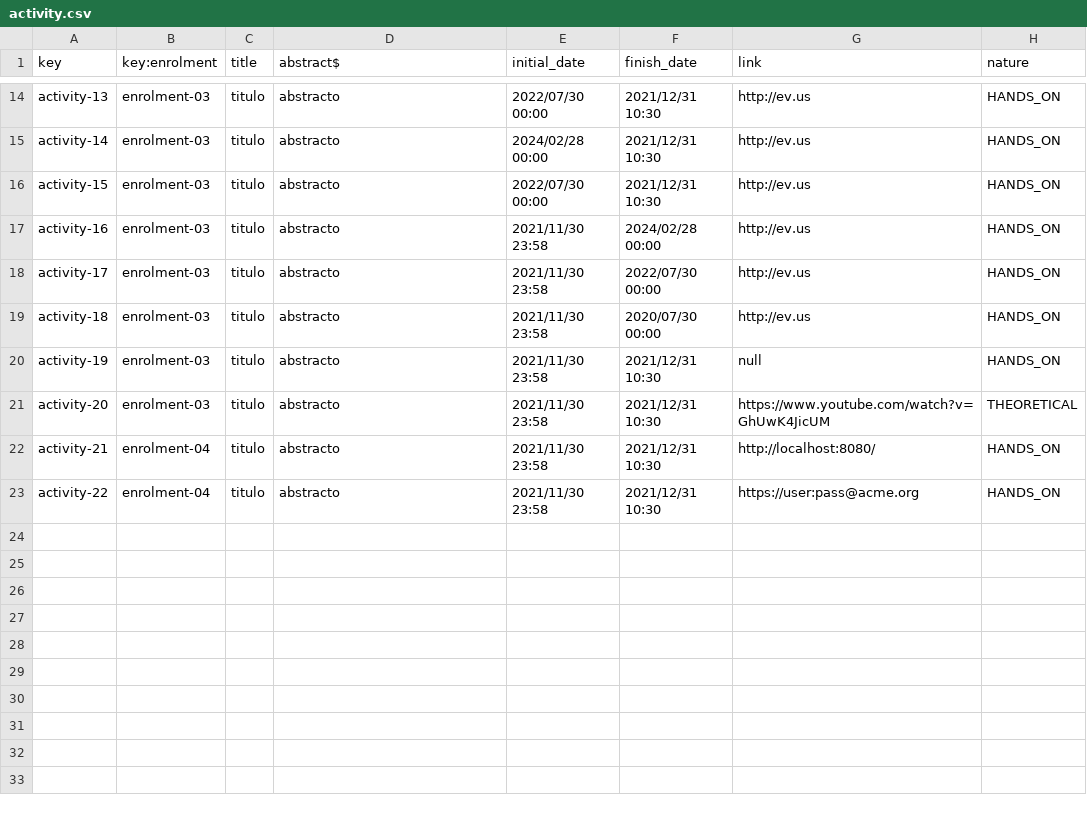
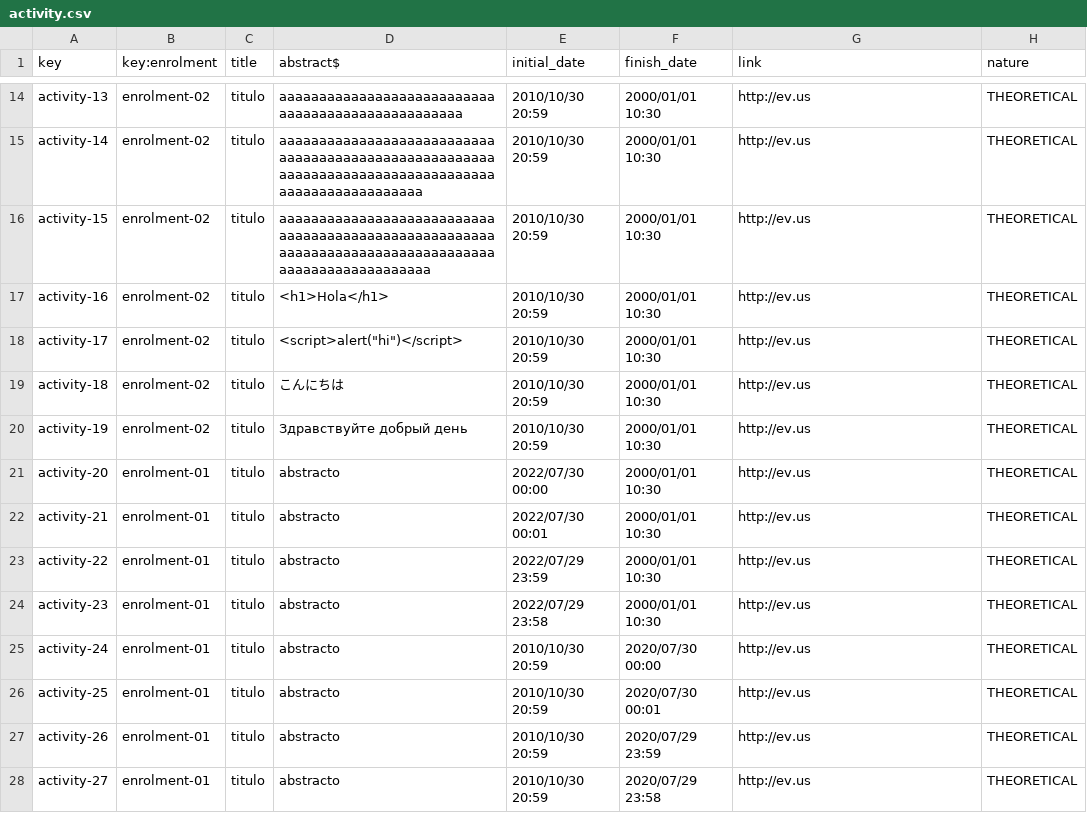
Before and after one commit to Miguel-Angel-Roldan-Garcia/Acme-L3, a CSV file: src/main/webapp/WEB-INF/resources/sample-data/activity.csv, drawn as a sheet; only a part is shown, gaps mark what is left out; the diff covers the shown part only; the diff names each change by its address in the sheet, - before the commit and + after, or states it on an @@ line.

```diff
--- a/src/main/webapp/WEB-INF/resources/sample-data/activity.csv
+++ b/src/main/webapp/WEB-INF/resources/sample-data/activity.csv
-B14:B20 (key:enrolment): enrolment-03
+B14:B20 (key:enrolment): enrolment-02
-D14 (abstract$): abstracto
+D14 (abstract$): aaaaaaaaaaaaaaaaaaaaaaaaaaaaaaaaaaaaaaaaaaaaaaaaaa
-E14 (initial_date): 2022/07/30 00:00
+E14 (initial_date): 2010/10/30 20:59
-F14:F16 (finish_date): 2021/12/31 10:30
+F14:F16 (finish_date): 2000/01/01 10:30
-H14:H20 (nature): HANDS_ON
+H14:H20 (nature): THEORETICAL
-D15 (abstract$): abstracto
+D15 (abstract$): aaaaaaaaaaaaaaaaaaaaaaaaaaaaaaaaaaaaaaaaaaaaaaaaaaaaaaaaaaaaaaaaaaaaaaaaaaaaaaaaaaaaaaaaaaaaaaaaaaa
-E15 (initial_date): 2024/02/28 00:00
+E15 (initial_date): 2010/10/30 20:59
-D16 (abstract$): abstracto
+D16 (abstract$): aaaaaaaaaaaaaaaaaaaaaaaaaaaaaaaaaaaaaaaaaaaaaaaaaaaaaaaaaaaaaaaaaaaaaaaaaaaaaaaaaaaaaaaaaaaaaaaaaaaa
-E16 (initial_date): 2022/07/30 00:00
+E16 (initial_date): 2010/10/30 20:59
-D17 (abstract$): abstracto
+D17 (abstract$): <h1>Hola</h1>
-E17:E20 (initial_date): 2021/11/30 23:58
+E17:E20 (initial_date): 2010/10/30 20:59
-F17 (finish_date): 2024/02/28 00:00
+F17 (finish_date): 2000/01/01 10:30
-D18 (abstract$): abstracto
+D18 (abstract$): <script>alert("hi")</script>
-F18 (finish_date): 2022/07/30 00:00
+F18 (finish_date): 2000/01/01 10:30
-D19 (abstract$): abstracto
+D19 (abstract$): こんにちは
-F19 (finish_date): 2020/07/30 00:00
+F19 (finish_date): 2000/01/01 10:30
-D20 (abstract$): abstracto
+D20 (abstract$): Здравствуйте добрый день
-F20:F23 (finish_date): 2021/12/31 10:30
+F20:F23 (finish_date): 2000/01/01 10:30
-G20 (link): null
+G20 (link): http://ev.us
-B21 (key:enrolment): enrolment-03
+B21 (key:enrolment): enrolment-01
-E21 (initial_date): 2021/11/30 23:58
+E21 (initial_date): 2022/07/30 00:00
-G21 (link): https://www.youtube.com/watch?v=GhUwK4JicUM
+G21 (link): http://ev.us
-B22:B23 (key:enrolment): enrolment-04
+B22:B23 (key:enrolment): enrolment-01
-E22 (initial_date): 2021/11/30 23:58
+E22 (initial_date): 2022/07/30 00:01
-G22 (link): http://localhost:8080/
+G22 (link): http://ev.us
-H22:H23 (nature): HANDS_ON
+H22:H23 (nature): THEORETICAL
-E23 (initial_date): 2021/11/30 23:58
+E23 (initial_date): 2022/07/29 23:59
-G23 (link): https://user:pass@acme.org
+G23 (link): http://ev.us
+row 24: activity-23 | enrolment-01 | titulo | abstracto | 2022/07/29 23:58 | 2000/01/01 10:30 | http://ev.us | THEORETICAL
+row 25: activity-24 | enrolment-01 | titulo | abstracto | 2010/10/30 20:59 | 2020/07/30 00:00 | http://ev.us | THEORETICAL
+row 26: activity-25 | enrolment-01 | titulo | abstracto | 2010/10/30 20:59 | 2020/07/30 00:01 | http://ev.us | THEORETICAL
+row 27: activity-26 | enrolment-01 | titulo | abstracto | 2010/10/30 20:59 | 2020/07/29 23:59 | http://ev.us | THEORETICAL
+row 28: activity-27 | enrolment-01 | titulo | abstracto | 2010/10/30 20:59 | 2020/07/29 23:58 | http://ev.us | THEORETICAL
```
Also changed, not shown: 5 added rows and 52 edited cells elsewhere in this file, src/main/webapp/WEB-INF/resources/sample-data/enrolment.csv.
